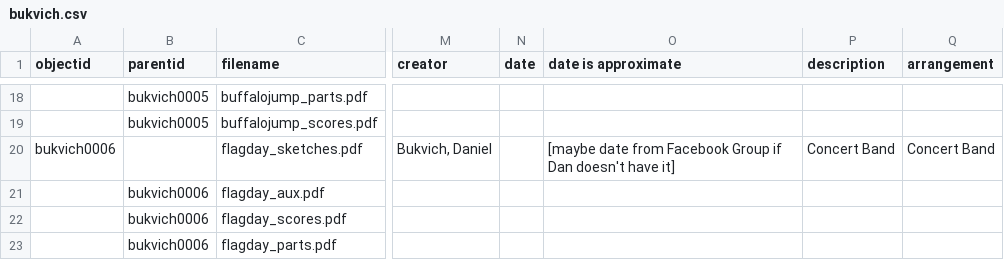
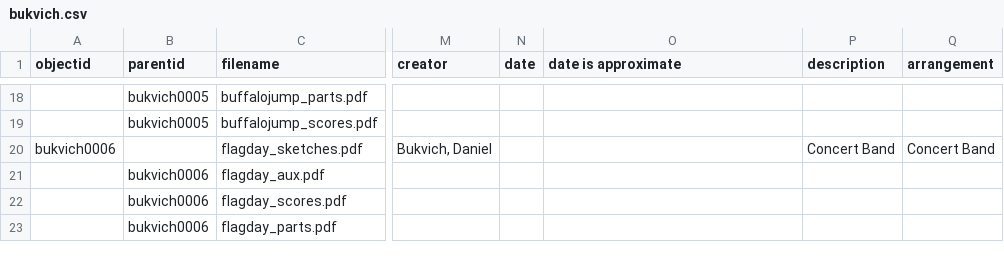
Before and after one commit to uidaholib/bukvich-project, a CSV file: _data/bukvich.csv, drawn as a sheet; only a part is shown, gaps mark what is left out; the diff names each change by its address in the sheet, - before the commit and + after, or states it on an @@ line.

Commit message:
fix date

```diff
--- a/_data/bukvich.csv
+++ b/_data/bukvich.csv
-O20 (date is approximate): [maybe date from Facebook Group if Dan doesn't have it]
+O20 (date is approximate): (empty)
```
